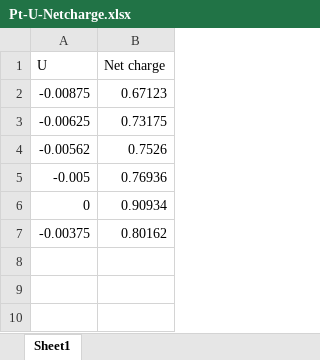
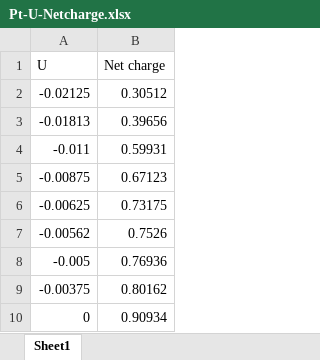
Before and after one commit to yhzhao1989/data-for-EES, an Excel workbook: DFT-related/Pt/U-Netcharge/Pt-U-Netcharge.xlsx, sheet Sheet1, drawn as a sheet; values as stored, in another font and other column widths than the file's, no borders; the diff names each change by its address in the sheet, - before the commit and + after, or states it on an @@ line.

Commit message:
Add files via upload

```diff
--- a/DFT-related/Pt/U-Netcharge/Pt-U-Netcharge.xlsx (sheet Sheet1)
+++ b/DFT-related/Pt/U-Netcharge/Pt-U-Netcharge.xlsx (sheet Sheet1)
+row 2: -0.02125 | 0.30512
+row 3: -0.01813 | 0.39656
+row 4: -0.011 | 0.59931
@@ row 7 moved to row 9: -0.00375 @@
```
